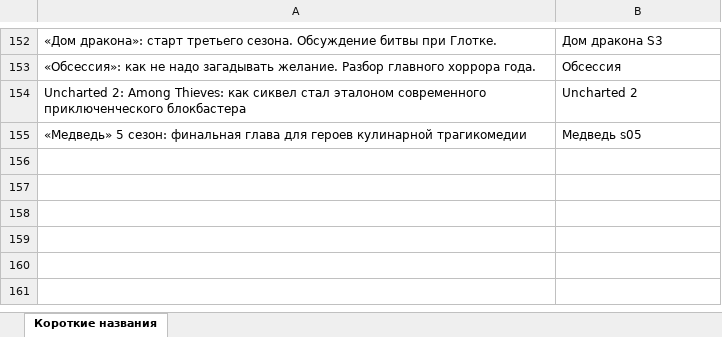
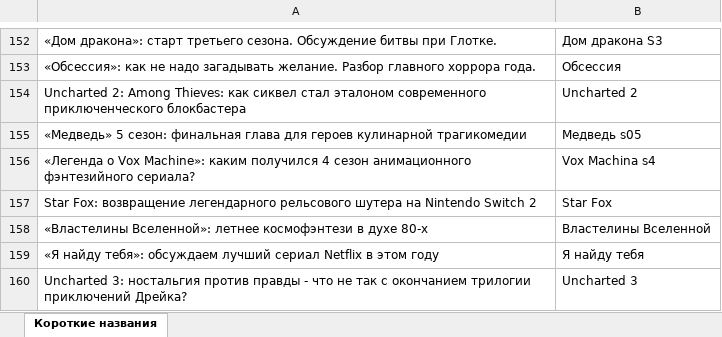
Before and after one commit to xXxRogovxXx/podcast-dashboard, an Excel workbook: Короткие названия.xlsx, sheet Короткие названия, drawn as a sheet; only a part is shown, gaps mark what is left out; values as stored, in another font and other column widths than the file's, no borders; the diff names each change by its address in the sheet, - before the commit and + after, or states it on an @@ line.

```diff
--- a/Короткие названия.xlsx (sheet Короткие названия)
+++ b/Короткие названия.xlsx (sheet Короткие названия)
+row 156: «Легенда о Vox Machine»: каким получился 4 сезон анимационного фэнтезийного сериала? | Vox Machina s4
+row 157: Star Fox: возвращение легендарного рельсового шутера на Nintendo Switch 2 | Star Fox
+row 158: «Властелины Вселенной»: летнее космофэнтези в духе 80-х | Властелины Вселенной
+row 159: «Я найду тебя»: обсуждаем лучший сериал Netflix в этом году | Я найду тебя
+row 160: Uncharted 3: ностальгия против правды - что не так с окончанием трилогии приключений Дрейка? | Uncharted 3
```
Also changed, not shown: Общая.xlsx, Спр.xlsx.
